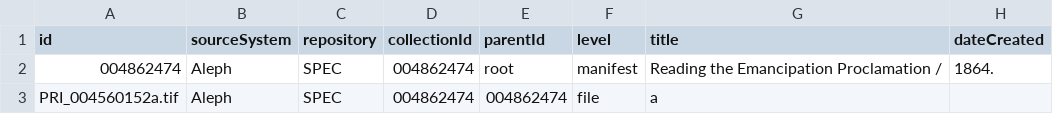
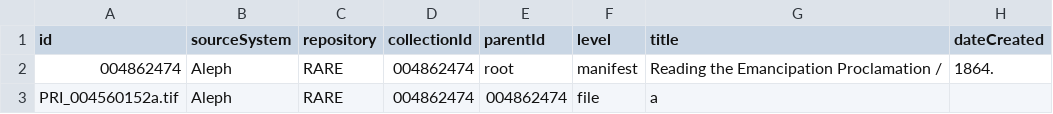
Before and after one commit to ndlib/marble-manifest-pipeline, a CSV file: example/004862474/004862474.csv, drawn as a sheet; only a part is shown; the diff names each change by its address in the sheet, - before the commit and + after, or states it on an @@ line.

```diff
--- a/example/004862474/004862474.csv
+++ b/example/004862474/004862474.csv
-C2:C3 (repository): SPEC
+C2:C3 (repository): RARE
```
Also changed, not shown: example/item-one-image-archivespace/item-one-image-archivespace.csv, example/item-one-image-embark/item-one-image-embark.csv, 7 other files.
